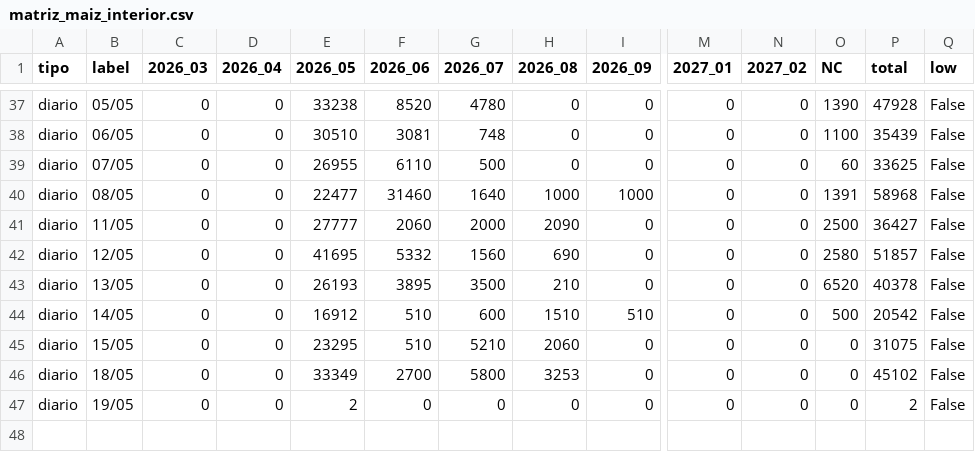
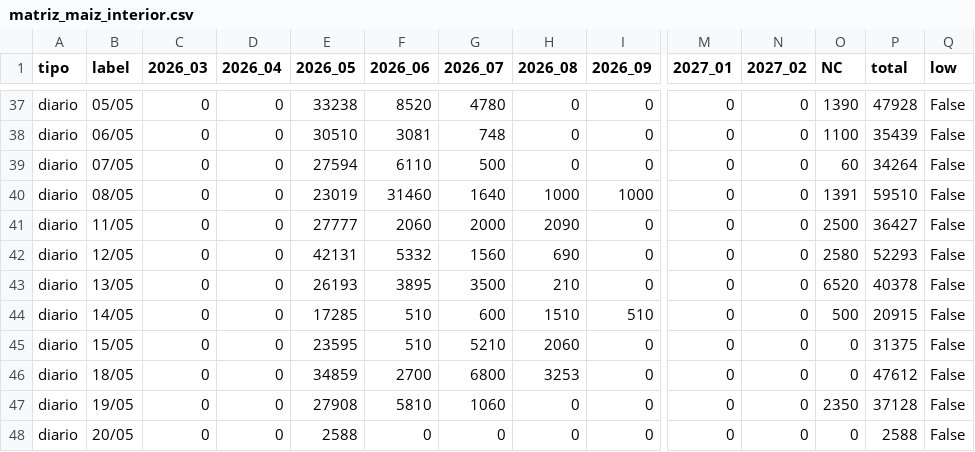
Before and after one commit to alfonsoancarola/app-all, a CSV file: fs_maiz/data/matriz_maiz_interior.csv, drawn as a sheet; only a part is shown, gaps mark what is left out; rows hold the shown columns only; the diff names each change by its address in the sheet, - before the commit and + after, or states it on an @@ line.

```diff
--- a/fs_maiz/data/matriz_maiz_interior.csv
+++ b/fs_maiz/data/matriz_maiz_interior.csv
-E39 (2026_05): 26955
+E39 (2026_05): 27594
-P39 (total): 33625
+P39 (total): 34264
-E40 (2026_05): 22477
+E40 (2026_05): 23019
-P40 (total): 58968
+P40 (total): 59510
-E42 (2026_05): 41695
+E42 (2026_05): 42131
-P42 (total): 51857
+P42 (total): 52293
-E44 (2026_05): 16912
+E44 (2026_05): 17285
-P44 (total): 20542
+P44 (total): 20915
-E45 (2026_05): 23295
+E45 (2026_05): 23595
-P45 (total): 31075
+P45 (total): 31375
-E46 (2026_05): 33349
+E46 (2026_05): 34859
-G46 (2026_07): 5800
+G46 (2026_07): 6800
-P46 (total): 45102
+P46 (total): 47612
-E47 (2026_05): 2
+E47 (2026_05): 27908
-F47 (2026_06): 0
+F47 (2026_06): 5810
-G47 (2026_07): 0
+G47 (2026_07): 1060
-O47 (NC): 0
+O47 (NC): 2350
-P47 (total): 2
+P47 (total): 37128
+row 48: diario | 20/05 | 0 | 0 | 2588 | 0 | 0 | 0 | 0 | 0 | 0 | 0 | 2588 | False
```
Also changed, not shown: fs_maiz/data/matriz_fs.csv, fs_maiz/data/matriz_maiz.csv, 27 other files.
